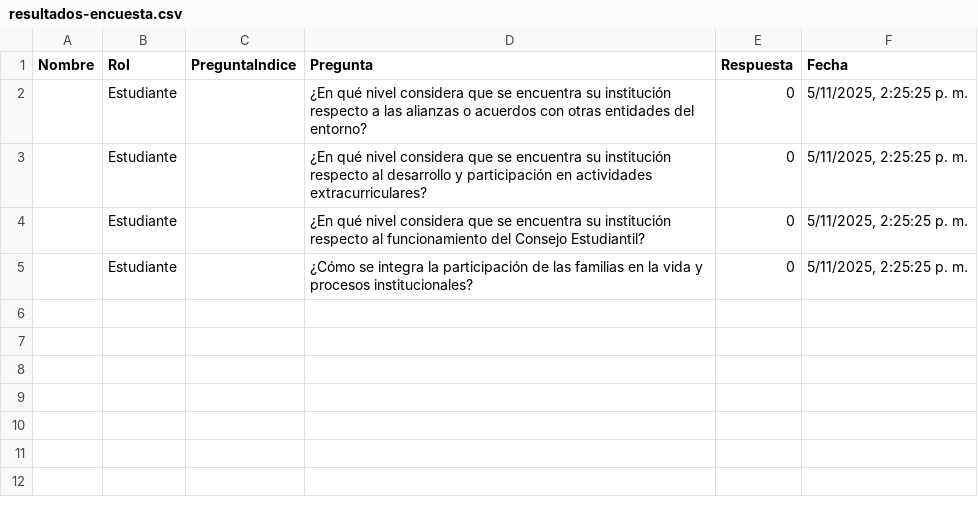
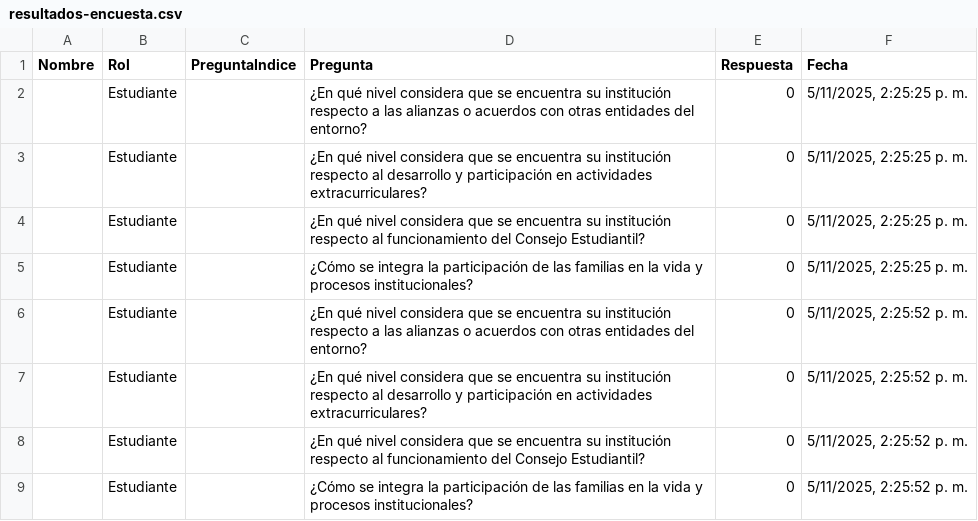
Before and after one commit to tomashs244/encuestas-ecolba, a CSV file: resultados-encuesta.csv, drawn as a sheet.

Commit message:
Nuevo resultado de encuesta

```diff
--- a/resultados-encuesta.csv
+++ b/resultados-encuesta.csv
@@ -5 +5,5 @@
 "","Estudiante","","¿Cómo se integra la participación de las familias en la vida y procesos institucionales?","0","5/11/2025, 2:25:25 p. m."
+"","Estudiante","","¿En qué nivel considera que se encuentra su institución respecto a las alianzas o acuerdos con otras entidades del entorno?","0","5/11/2025, 2:25:52 p. m."
+"","Estudiante","","¿En qué nivel considera que se encuentra su institución respecto al desarrollo y participación en actividades extracurriculares?","0","5/11/2025, 2:25:52 p. m."
+"","Estudiante","","¿En qué nivel considera que se encuentra su institución respecto al funcionamiento del Consejo Estudiantil?","0","5/11/2025, 2:25:52 p. m."
+"","Estudiante","","¿Cómo se integra la participación de las familias en la vida y procesos institucionales?","0","5/11/2025, 2:25:52 p. m."
```
